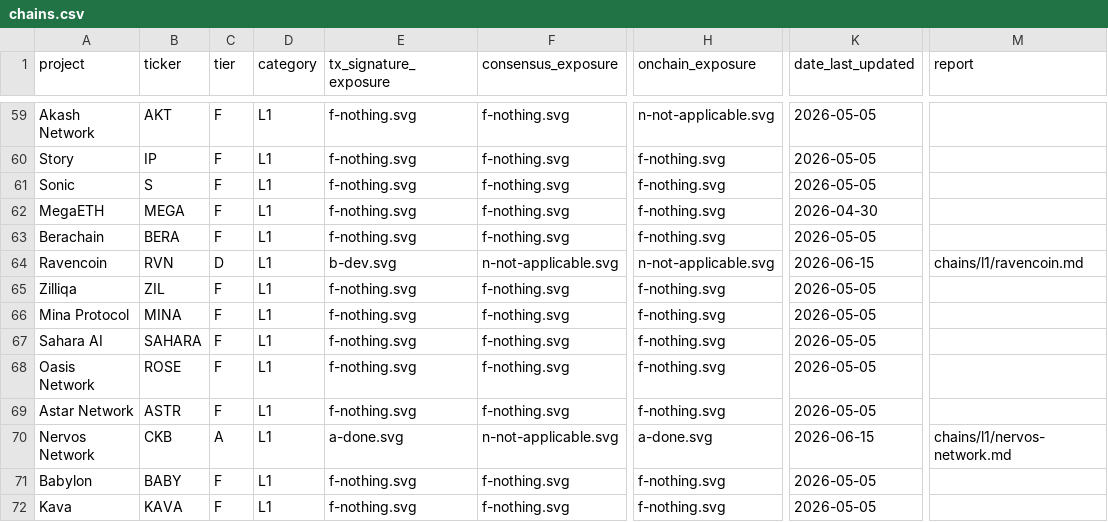
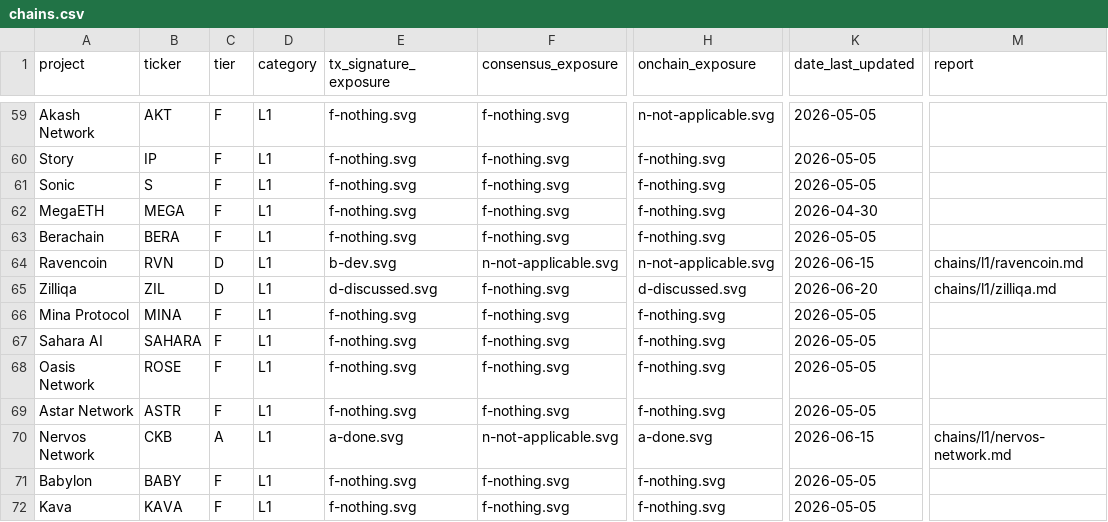
Before and after one commit to tectonic-labs/quantum-tracker-data, a CSV file: chains.csv, drawn as a sheet; only a part is shown, gaps mark what is left out; the diff names each change by its address in the sheet, - before the commit and + after, or states it on an @@ line.

Commit message:
feat: add Zilliqa PQC readiness report, upgrade F→D
- Zilliqa upgraded from F to D tier based on governance proposal (Nov 2025)
- ML-DSA + FN-DSA proposed with hybrid mode; not accepted by Zilliqa Research
- New public report at chains/l1/zilliqa.md

```diff
--- a/chains.csv
+++ b/chains.csv
-C65 (tier): F
+C65 (tier): D
-E65 (tx_signature_exposure): f-nothing.svg
+E65 (tx_signature_exposure): d-discussed.svg
-H65 (onchain_exposure): f-nothing.svg
+H65 (onchain_exposure): d-discussed.svg
-K65 (date_last_updated): 2026-05-05
+K65 (date_last_updated): 2026-06-20
-M65 (report): (empty)
+M65 (report): chains/l1/zilliqa.md
```
Also changed, not shown: chains_commentary.csv, 1 other file.
